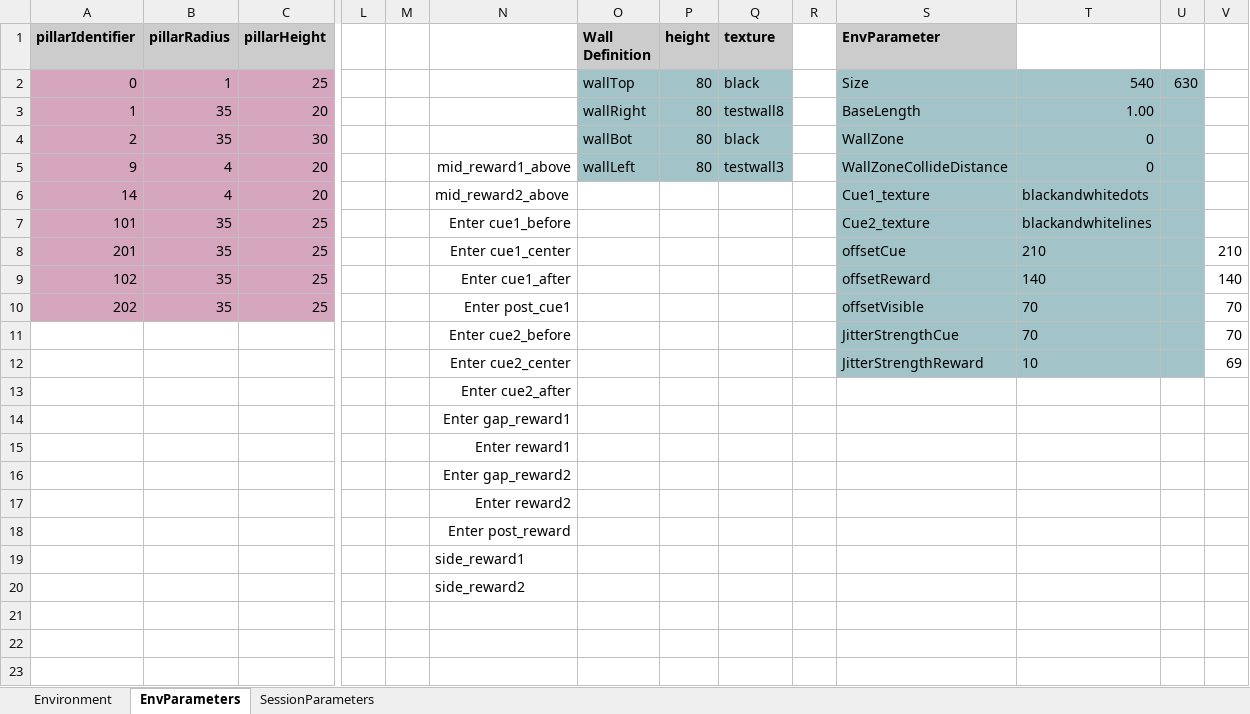
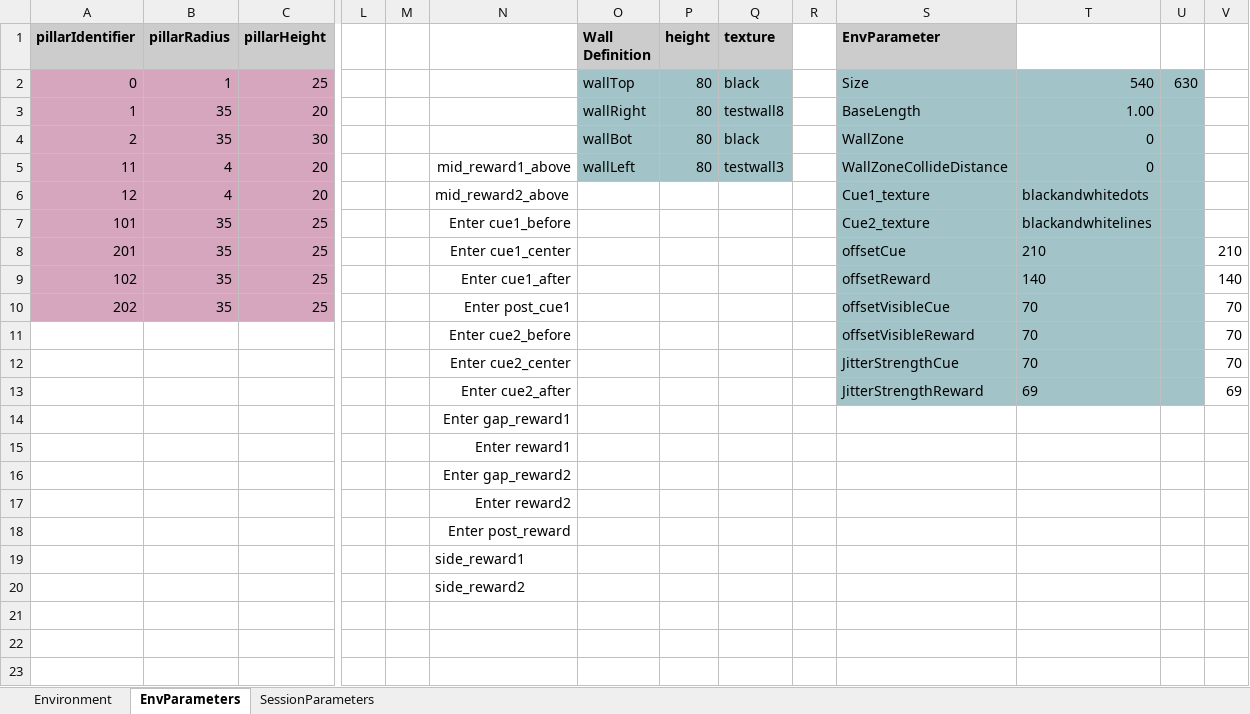
Before and after one commit to LoaloaF/UnityRatVR, an Excel workbook: Paradigms/P1300_LinearTrack_JitteringV2.xlsx, sheet EnvParameters, drawn as a sheet; only a part is shown, gaps mark what is left out; values as stored, in another font and other column widths than the file's, no borders; 1 other sheet too large or unreadable and not compared; removed rows and columns are numbered as before the commit, all else as after; rows hold the shown columns only; the diff names each change by its address in the sheet, - before the commit and + after, or states it on an @@ line.

Commit message:
added new logging parameters

```diff
--- a/Paradigms/P1300_LinearTrack_JitteringV2.xlsx (sheet EnvParameters)
+++ b/Paradigms/P1300_LinearTrack_JitteringV2.xlsx (sheet EnvParameters)
-A5 (pillarIdentifier): 9
+A5 (pillarIdentifier): 11
-A6 (pillarIdentifier): 14
+A6 (pillarIdentifier): 12
-S10 (EnvParameter): offsetVisible
+S10 (EnvParameter): offsetVisibleCue
+row 11:  |  |  |  |  | Enter cue2_before |  |  |  |  | offsetVisibleReward | 70 |  | 70
-N12: Enter cue2_before
+N12: Enter cue2_center
-N13: Enter cue2_center
+N13: Enter cue2_after
-T13: 10
+T13: 69
-row 13:  |  |  |  |  | Enter cue2_after
```
Also changed, not shown: sheet SessionParameters, 36 other files.
